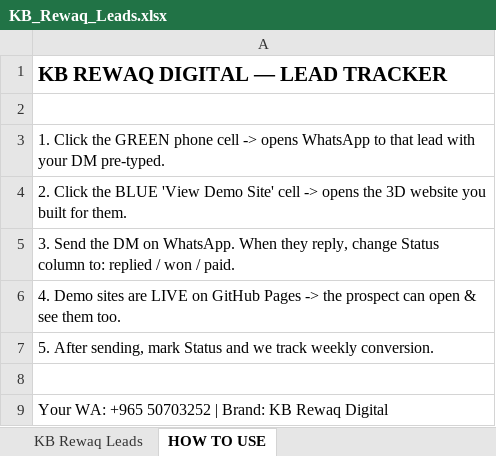
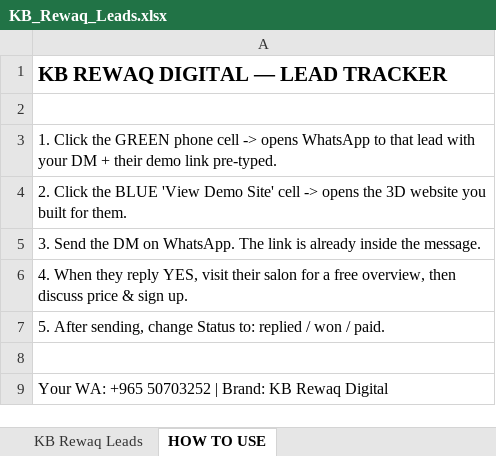
Before and after one commit to faizanbashar215/kb-rewaq-digital, an Excel workbook: KB_Rewaq_Leads.xlsx, sheet HOW TO USE, drawn as a sheet; values as stored, in another font and other column widths than the file's, no borders; the diff names each change by its address in the sheet, - before the commit and + after, or states it on an @@ line.

Commit message:
Excel DM rewrite: embed site link, no upfront price, IG delivery + office-visit close

```diff
--- a/KB_Rewaq_Leads.xlsx (sheet HOW TO USE)
+++ b/KB_Rewaq_Leads.xlsx (sheet HOW TO USE)
-A3: …your DM pre-typed.
+A3: …your DM + their demo link pre-typed.
-A5: …on WhatsApp. When they reply, change Status column to: replied / won / paid.
+A5: …on WhatsApp. The link is already inside the message.
-A6: 4. Demo sites are LIVE on GitHub Pages -> the prospect can open & see them too.
+A6: 4. When they reply YES, visit their salon for a free overview, then discuss price & sign up.
-A7: …After sending, mark Status and we track weekly conversion.
+A7: …After sending, change Status to: replied / won / paid.
```
Also changed, not shown: sheet KB Rewaq Leads, 1 other file.
